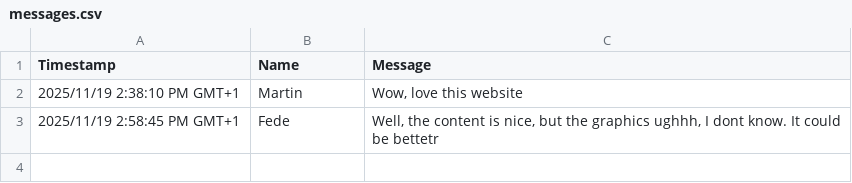
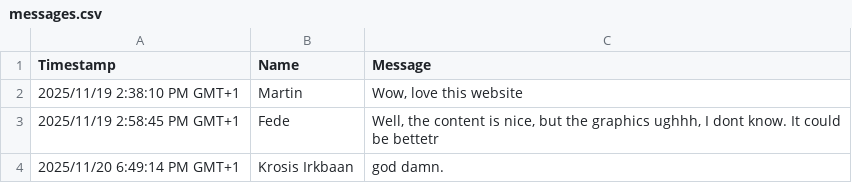
Before and after one commit to MrChico/atomicfruit.baby, a CSV file: epk/messages.csv, drawn as a sheet.

Commit message:
add new guestbook response

```diff
--- a/epk/messages.csv
+++ b/epk/messages.csv
@@ -3 +3,2 @@
 "2025/11/19 2:58:45 PM GMT+1","Fede","Well, the content is nice, but the graphics ughhh, I dont know. It could be bettetr"
+"2025/11/20 6:49:14 PM GMT+1","Krosis Irkbaan","god damn. "
```
